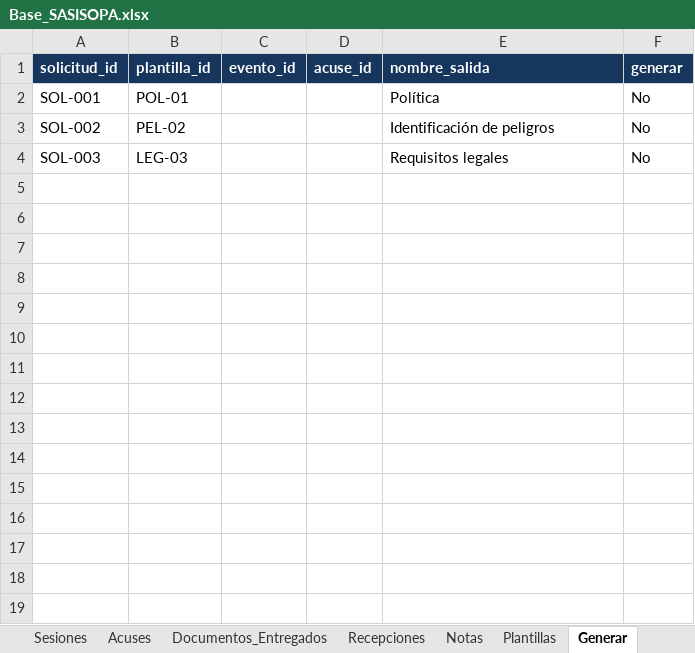
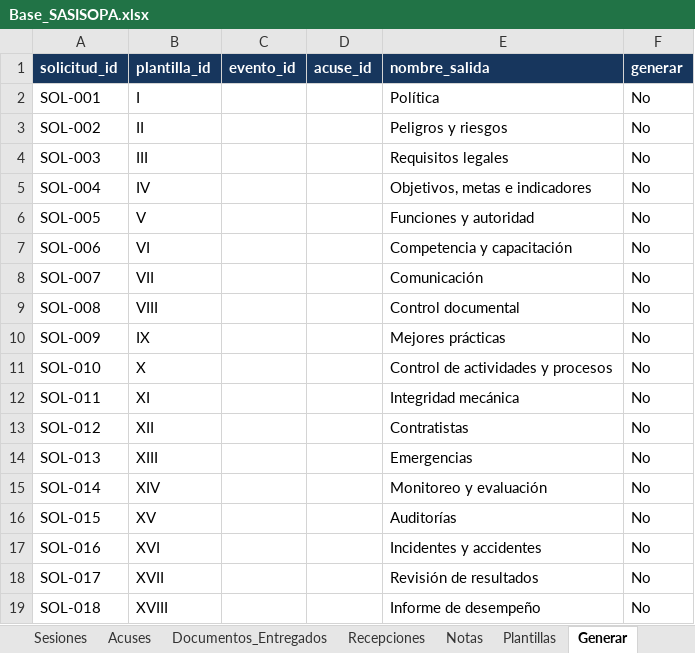
Before and after one commit to misaelsainz9-glitch/COG, an Excel workbook: Base_SASISOPA.xlsx, sheet Generar, drawn as a sheet; values as stored, in another font and other column widths than the file's, no borders; table styles not drawn; the diff names each change by its address in the sheet, - before the commit and + after, or states it on an @@ line.

Commit message:
Integrate 18 SASISOPA PDFs with role-based editor and ZIP import

```diff
--- a/Base_SASISOPA.xlsx (sheet Generar)
+++ b/Base_SASISOPA.xlsx (sheet Generar)
-B2 (plantilla_id): POL-01
+B2 (plantilla_id): I
-B3 (plantilla_id): PEL-02
+B3 (plantilla_id): II
-E3 (nombre_salida): Identificación de peligros
+E3 (nombre_salida): Peligros y riesgos
-B4 (plantilla_id): LEG-03
+B4 (plantilla_id): III
+row 5: SOL-004 | IV |  |  | Objetivos, metas e indicadores | No
+row 6: SOL-005 | V |  |  | Funciones y autoridad | No
+row 7: SOL-006 | VI |  |  | Competencia y capacitación | No
+row 8: SOL-007 | VII |  |  | Comunicación | No
+row 9: SOL-008 | VIII |  |  | Control documental | No
+row 10: SOL-009 | IX |  |  | Mejores prácticas | No
+row 11: SOL-010 | X |  |  | Control de actividades y procesos | No
+row 12: SOL-011 | XI |  |  | Integridad mecánica | No
+row 13: SOL-012 | XII |  |  | Contratistas | No
+row 14: SOL-013 | XIII |  |  | Emergencias | No
+row 15: SOL-014 | XIV |  |  | Monitoreo y evaluación | No
+row 16: SOL-015 | XV |  |  | Auditorías | No
+row 17: SOL-016 | XVI |  |  | Incidentes y accidentes | No
+row 18: SOL-017 | XVII |  |  | Revisión de resultados | No
+row 19: SOL-018 | XVIII |  |  | Informe de desempeño | No
```
Also changed, not shown: sheet Plantillas, sheet Instrucciones, 25 other files.
